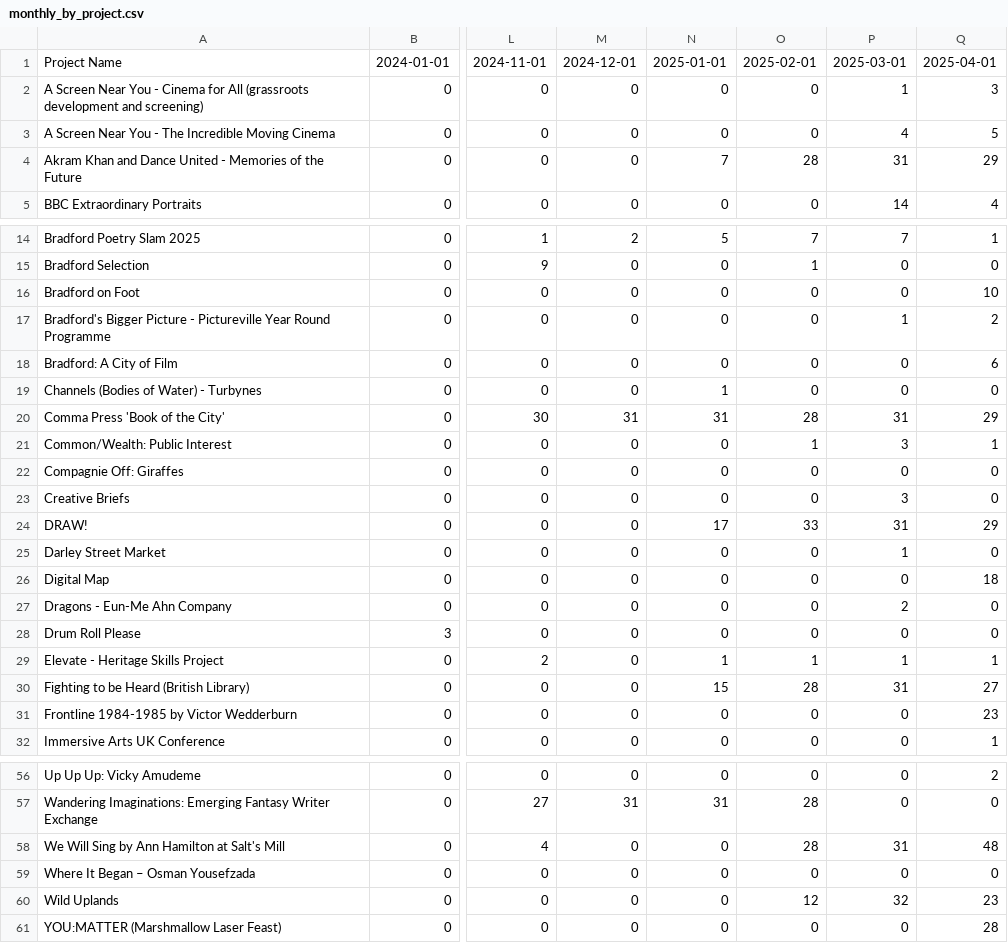
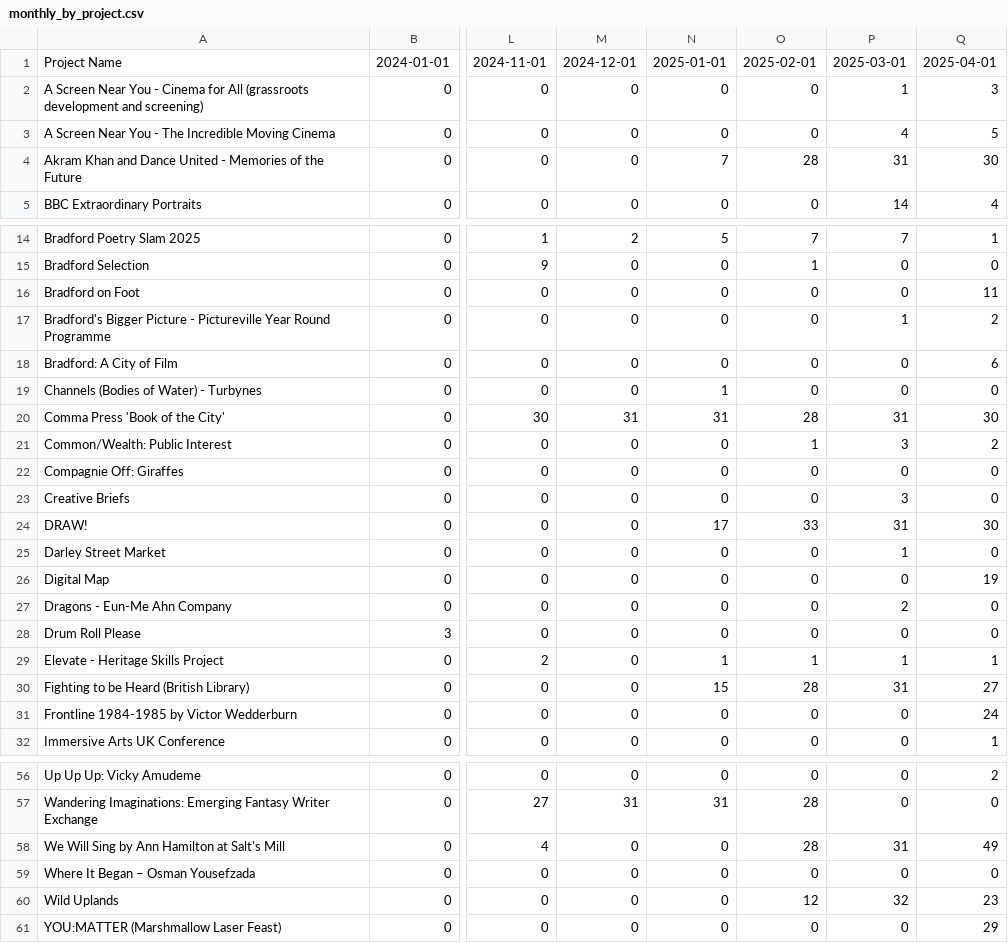
Before and after one commit to open-innovations/bradford-2025, a CSV file: src/themes/programme/_data/events/monthly_by_project.csv, drawn as a sheet; only a part is shown, gaps mark what is left out; the diff covers the shown part only; the diff names each change by its address in the sheet, - before the commit and + after, or states it on an @@ line.

```diff
--- a/src/themes/programme/_data/events/monthly_by_project.csv
+++ b/src/themes/programme/_data/events/monthly_by_project.csv
-Q4: 29
+Q4: 30
-Q16: 10
+Q16: 11
-Q20: 29
+Q20: 30
-Q21: 1
+Q21: 2
-Q24: 29
+Q24: 30
-Q26: 18
+Q26: 19
-Q31: 23
+Q31: 24
-Q58: 48
+Q58: 49
-Q61: 28
+Q61: 29
```
Also changed, not shown: 1 edited cell elsewhere in this file, src/themes/programme/_data/events/monthly_breakdown.csv, src/themes/programme/_data/events/total_by_month.csv, 9 other files.
